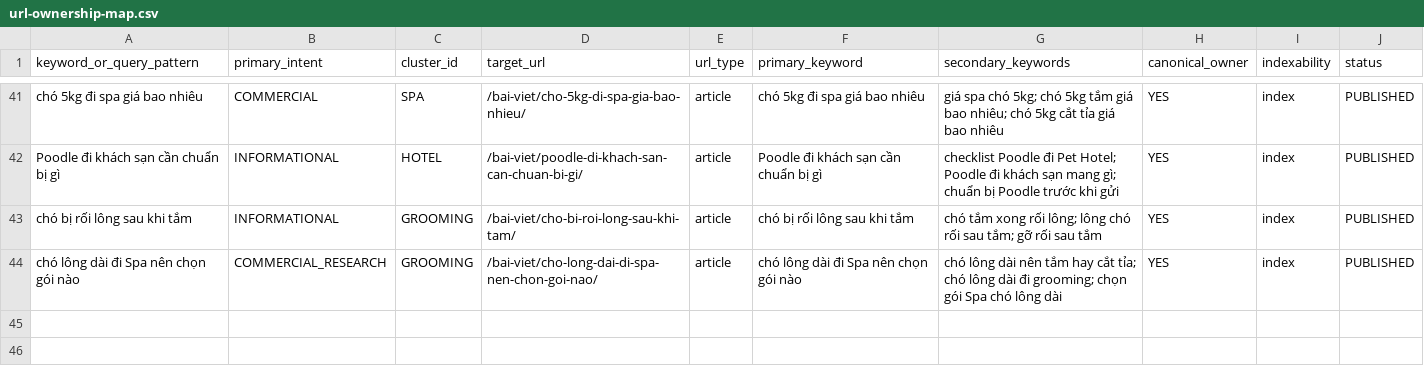
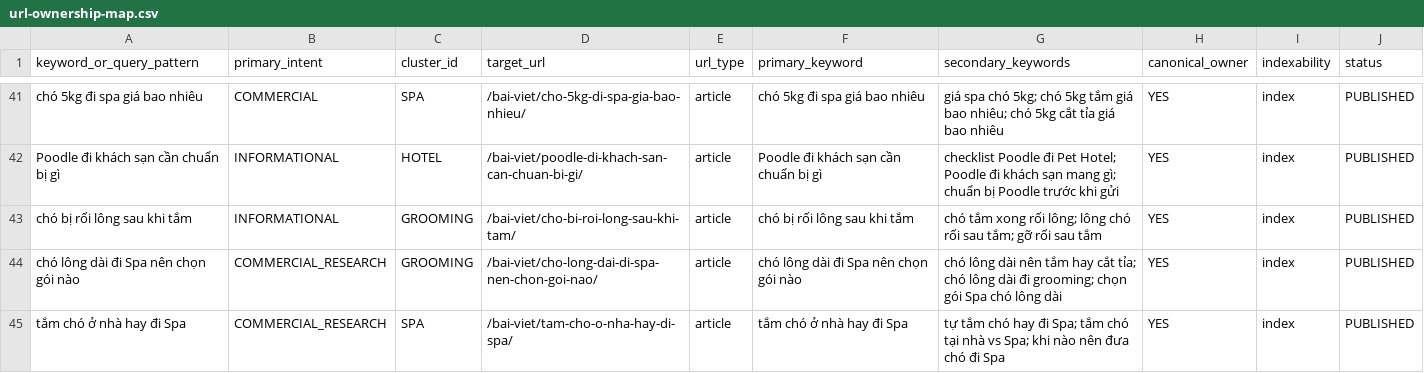
Before and after one commit to capquangfptminhlh/mimi, a CSV file: .website-os/evidence/url-ownership-map.csv, drawn as a sheet; only a part is shown, gaps mark what is left out; the diff names each change by its address in the sheet, - before the commit and + after, or states it on an @@ line.

Commit message:
seo: map canonical owner for home bath vs spa

```diff
--- a/.website-os/evidence/url-ownership-map.csv
+++ b/.website-os/evidence/url-ownership-map.csv
+row 45: tắm chó ở nhà hay đi Spa | COMMERCIAL_RESEARCH | SPA | /bai-viet/tam-cho-o-nha-hay-di-spa/ | article | tắm chó ở nhà hay đi Spa | tự tắm chó hay đi Spa; tắm chó tại nhà vs Spa; khi nào nên đưa chó đi Spa | YES | index | PUBLISHED
```
